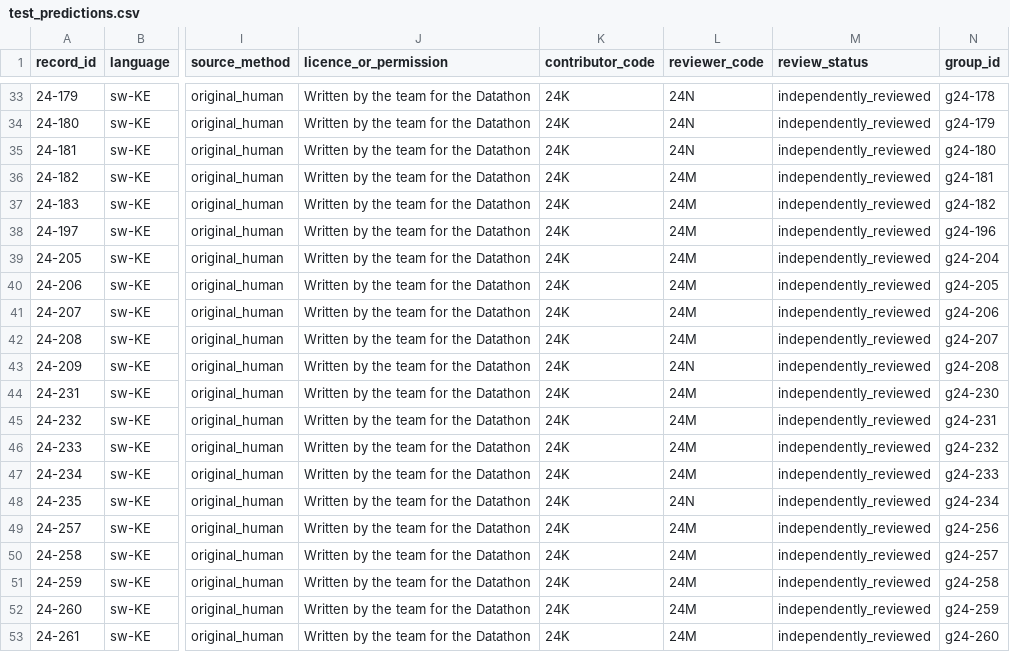
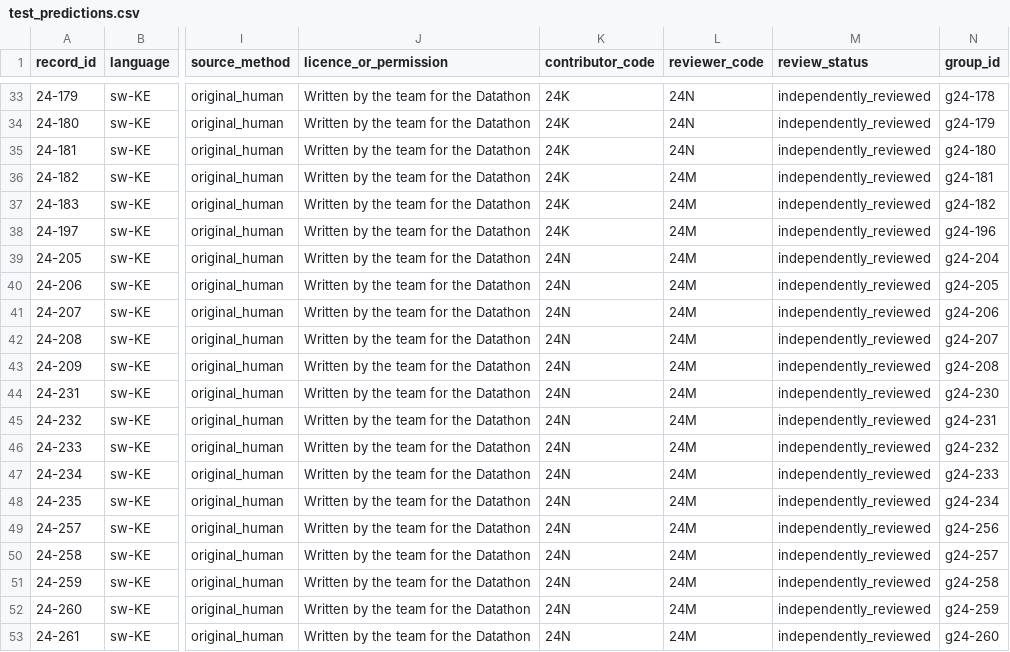
Before and after one commit to Moses374/Team24-Kiswahili, a CSV file: artifacts/intent/test_predictions.csv, drawn as a sheet; only a part is shown, gaps mark what is left out; the diff names each change by its address in the sheet, - before the commit and + after, or states it on an @@ line.

Commit message:
Correct authorship: rows 24-198 to 24-261 attributed to Nathan (24N); Moses (24M) independent reviewer of all test rows not authored by him; metrics unchanged

```diff
--- a/artifacts/intent/test_predictions.csv
+++ b/artifacts/intent/test_predictions.csv
-K39:K53 (contributor_code): 24K
+K39:K53 (contributor_code): 24N
-L43 (reviewer_code): 24N
+L43 (reviewer_code): 24M
-L48 (reviewer_code): 24N
+L48 (reviewer_code): 24M
```
Also changed, not shown: data/contribution.csv.
